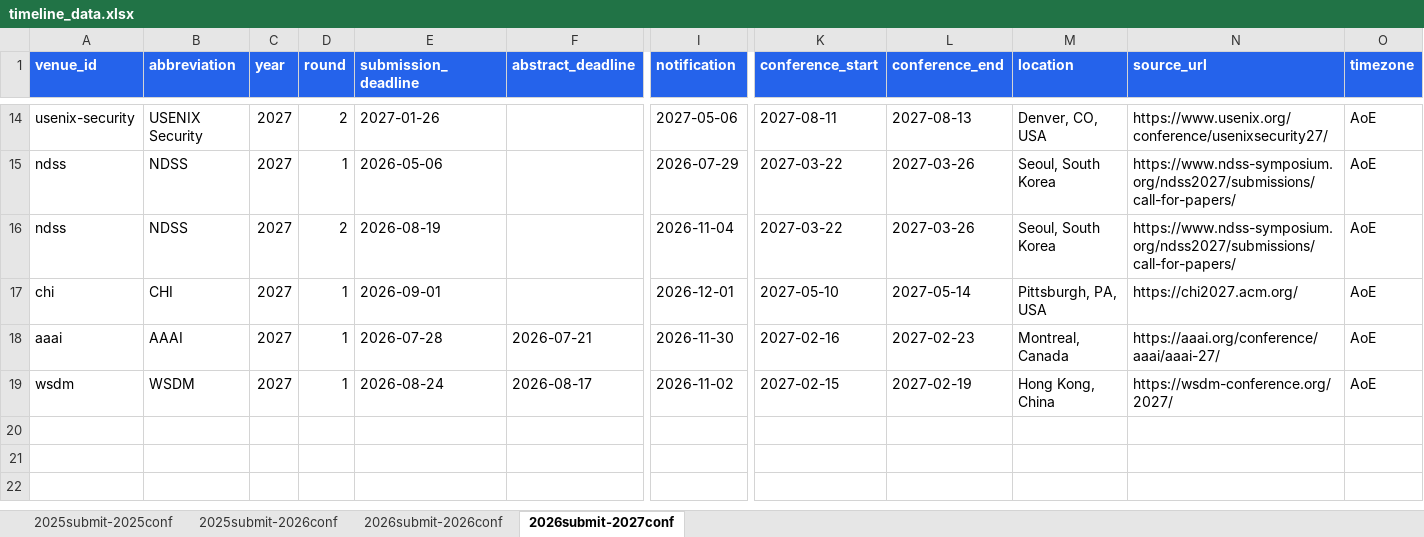
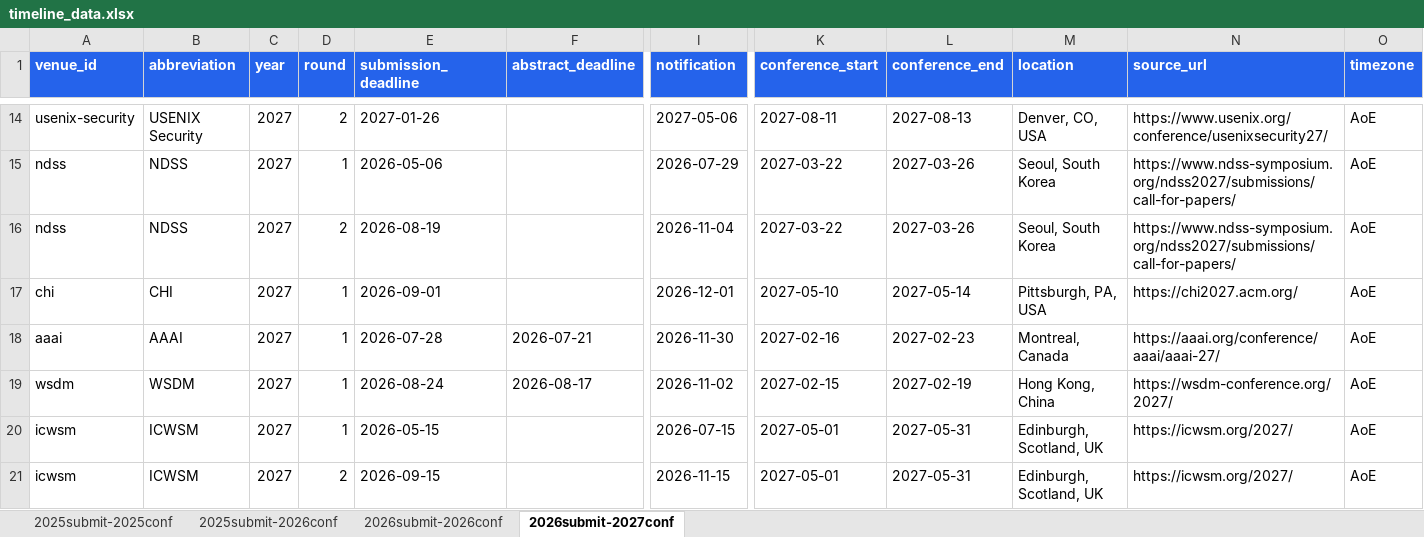
Before and after one commit to wang2000star/ccfddl, an Excel workbook: timeline_data.xlsx, sheet 2026submit-2027conf, drawn as a sheet; only a part is shown, gaps mark what is left out; values as stored, in another font and other column widths than the file's, no borders; rows hold the shown columns only; the diff names each change by its address in the sheet, - before the commit and + after, or states it on an @@ line.

Commit message:
Add ICWSM 2027 (2 rounds) - 98 total

```diff
--- a/timeline_data.xlsx (sheet 2026submit-2027conf)
+++ b/timeline_data.xlsx (sheet 2026submit-2027conf)
+row 20: icwsm | ICWSM | 2027 | 1 | 2026-05-15 |  | 2026-07-15 | 2027-05-01 | 2027-05-31 | Edinburgh, Scotland, UK | https://icwsm.org/2027/ | AoE
+row 21: icwsm | ICWSM | 2027 | 2 | 2026-09-15 |  | 2026-11-15 | 2027-05-01 | 2027-05-31 | Edinburgh, Scotland, UK | https://icwsm.org/2027/ | AoE
```
Also changed, not shown: 2 other files.
